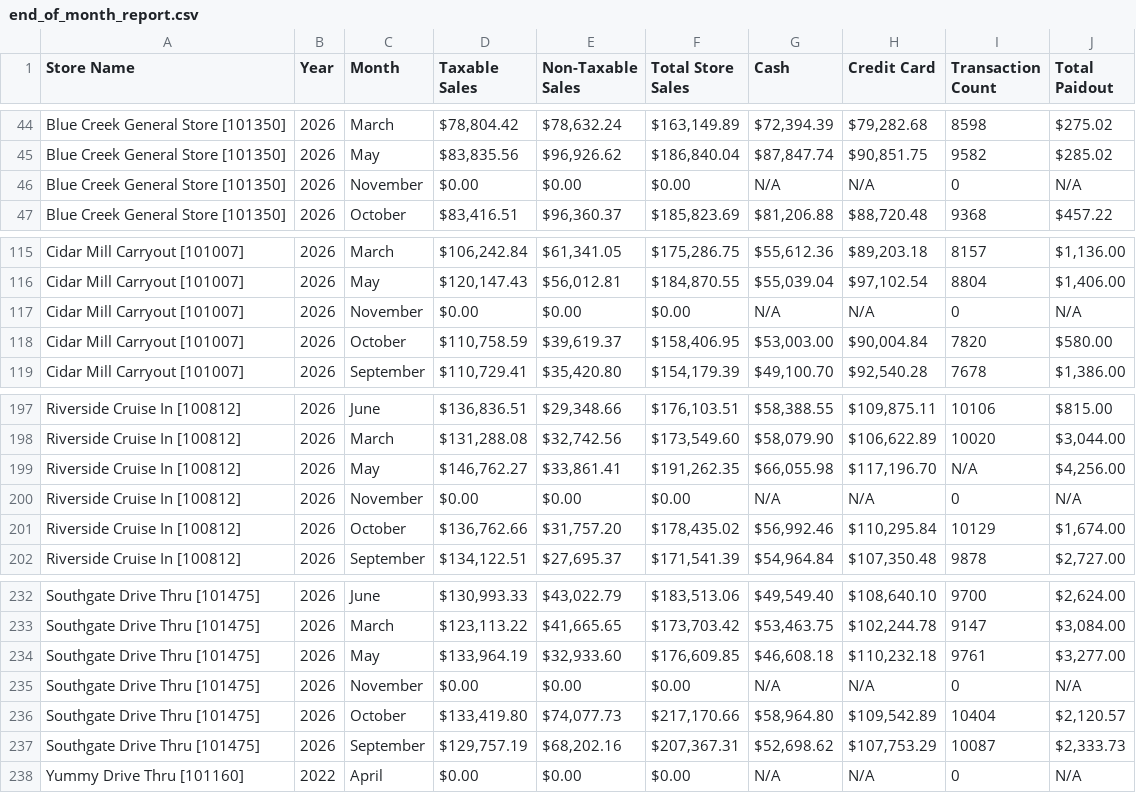
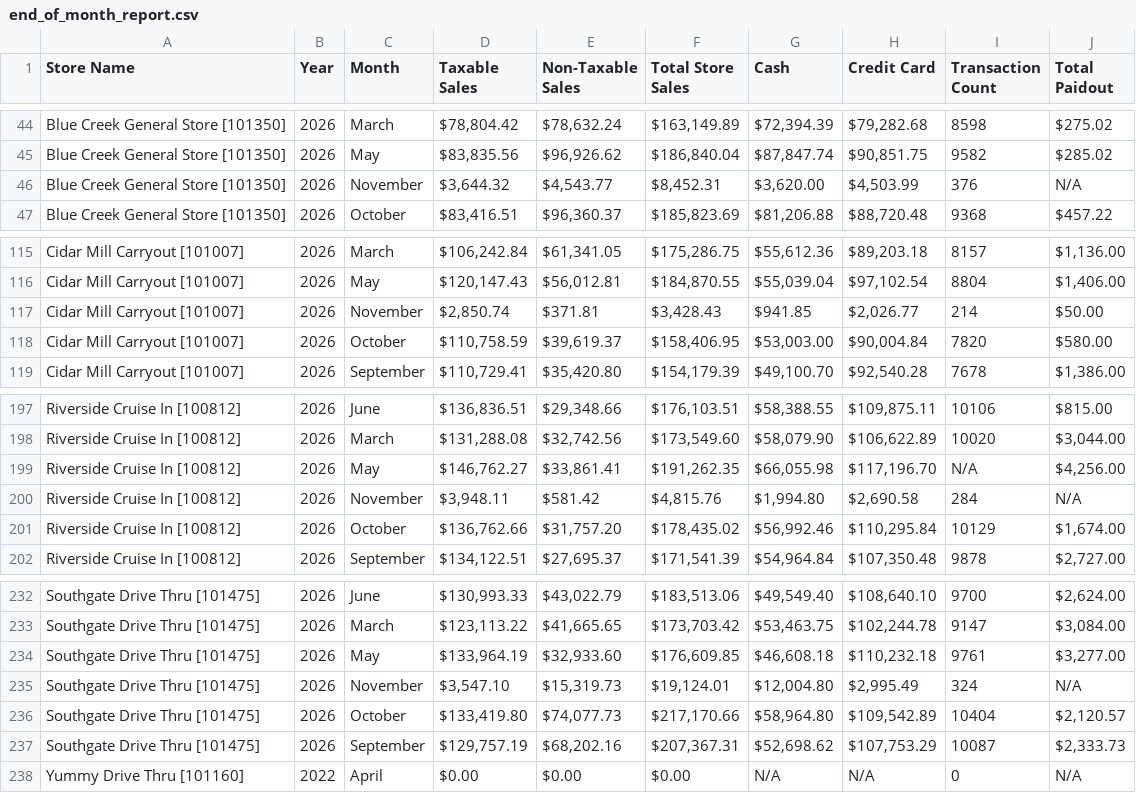
Before and after one commit to SHYAM555-BYTE/store-dashboard, a CSV file: end_of_month_report.csv, drawn as a sheet; only a part is shown, gaps mark what is left out.

```diff
--- a/end_of_month_report.csv
+++ b/end_of_month_report.csv
@@ -45,3 +45,3 @@ Blue Creek General Store [101350],2026,March,"$78,804.42","$78,632.24","$163,149
 Blue Creek General Store [101350],2026,May,"$83,835.56","$96,926.62","$186,840.04","$87,847.74","$90,851.75",9582,$285.02
-Blue Creek General Store [101350],2026,November,$0.00,$0.00,$0.00,N/A,N/A,0,N/A
+Blue Creek General Store [101350],2026,November,"$3,644.32","$4,543.77","$8,452.31","$3,620.00","$4,503.99",376,N/A
 Blue Creek General Store [101350],2026,October,"$83,416.51","$96,360.37","$185,823.69","$81,206.88","$88,720.48",9368,$457.22
@@ -116,3 +116,3 @@ Cidar Mill Carryout [101007],2026,March,"$106,242.84","$61,341.05","$175,286.75"
 Cidar Mill Carryout [101007],2026,May,"$120,147.43","$56,012.81","$184,870.55","$55,039.04","$97,102.54",8804,"$1,406.00"
-Cidar Mill Carryout [101007],2026,November,$0.00,$0.00,$0.00,N/A,N/A,0,N/A
+Cidar Mill Carryout [101007],2026,November,"$2,850.74",$371.81,"$3,428.43",$941.85,"$2,026.77",214,$50.00
 Cidar Mill Carryout [101007],2026,October,"$110,758.59","$39,619.37","$158,406.95","$53,003.00","$90,004.84",7820,$580.00
@@ -199,3 +199,3 @@ Riverside Cruise In [100812],2026,March,"$131,288.08","$32,742.56","$173,549.60"
 Riverside Cruise In [100812],2026,May,"$146,762.27","$33,861.41","$191,262.35","$66,055.98","$117,196.70",N/A,"$4,256.00"
-Riverside Cruise In [100812],2026,November,$0.00,$0.00,$0.00,N/A,N/A,0,N/A
+Riverside Cruise In [100812],2026,November,"$3,948.11",$581.42,"$4,815.76","$1,994.80","$2,690.58",284,N/A
 Riverside Cruise In [100812],2026,October,"$136,762.66","$31,757.20","$178,435.02","$56,992.46","$110,295.84",10129,"$1,674.00"
@@ -234,3 +234,3 @@ Southgate Drive Thru [101475],2026,March,"$123,113.22","$41,665.65","$173,703.42
 Southgate Drive Thru [101475],2026,May,"$133,964.19","$32,933.60","$176,609.85","$46,608.18","$110,232.18",9761,"$3,277.00"
-Southgate Drive Thru [101475],2026,November,$0.00,$0.00,$0.00,N/A,N/A,0,N/A
+Southgate Drive Thru [101475],2026,November,"$3,547.10","$15,319.73","$19,124.01","$12,004.80","$2,995.49",324,N/A
 Southgate Drive Thru [101475],2026,October,"$133,419.80","$74,077.73","$217,170.66","$58,964.80","$109,542.89",10404,"$2,120.57"
```
Also changed, not shown: end_of_report.csv.
